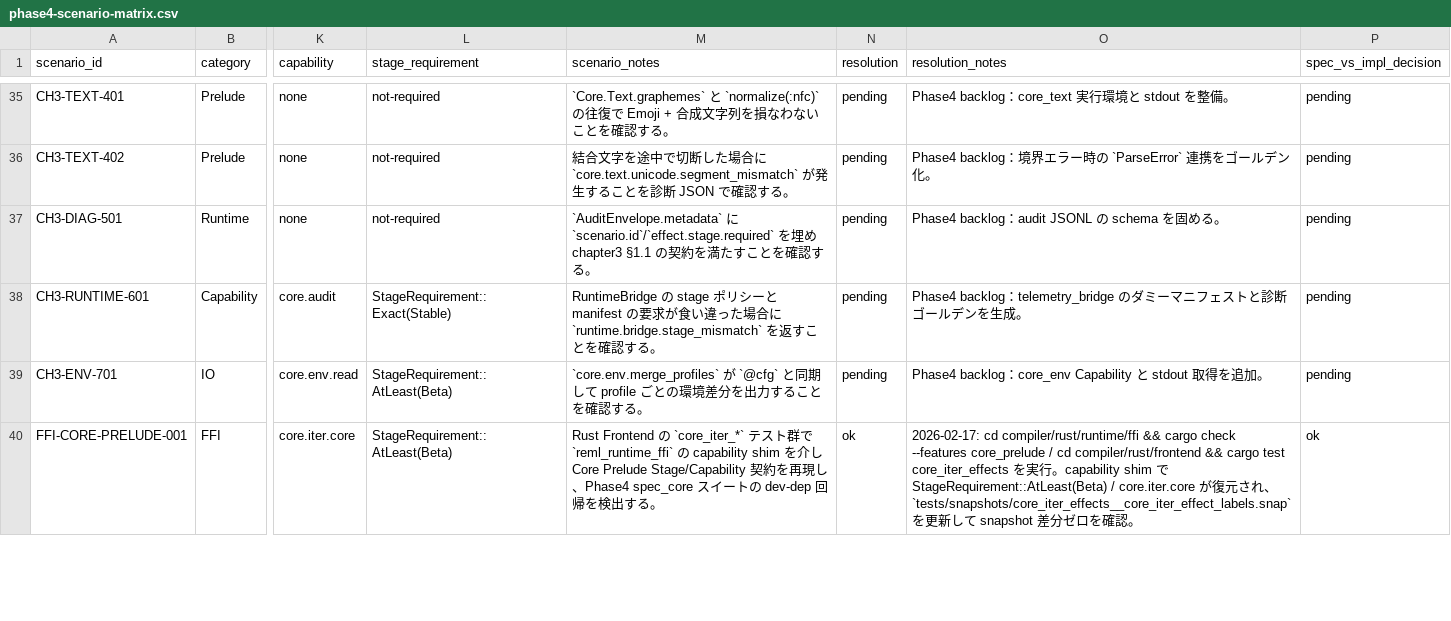
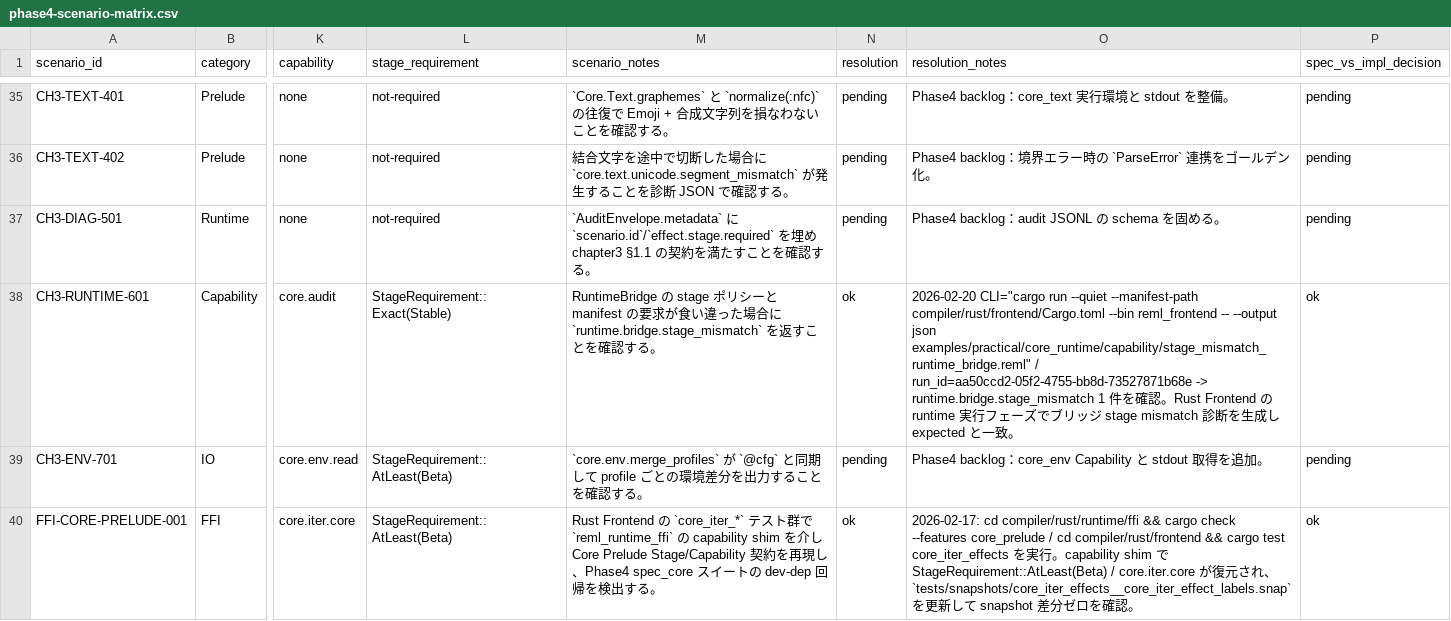
Before and after one commit to dolphilia/reml, a CSV file: docs/plans/bootstrap-roadmap/assets/phase4-scenario-matrix.csv, drawn as a sheet; only a part is shown, gaps mark what is left out; the diff names each change by its address in the sheet, - before the commit and + after, or states it on an @@ line.

```diff
--- a/docs/plans/bootstrap-roadmap/assets/phase4-scenario-matrix.csv
+++ b/docs/plans/bootstrap-roadmap/assets/phase4-scenario-matrix.csv
-N38 (resolution): pending
+N38 (resolution): ok
-O38 (resolution_notes): Phase4 backlog：telemetry_bridge のダミーマニフェストと診断ゴールデンを生成。
+O38 (resolution_notes): 2026-02-20 CLI="cargo run --quiet --manifest-path compiler/rust/frontend/Cargo.toml --bin reml_frontend -- --output json examples/practical/core_runtime/capability/stage_mismatch_runtime_bridge.reml" / run_id=aa50ccd2-05f2-4755-bb8d-73527871b68e -> runtime.bridge.stage_mismatch 1 件を確認。Rust Frontend の runtime 実行フェーズでブリッジ stage mismatch 診断を生成し expected と一致。
-P38 (spec_vs_impl_decision): pending
+P38 (spec_vs_impl_decision): ok
```
Also changed, not shown: 2 other files.
